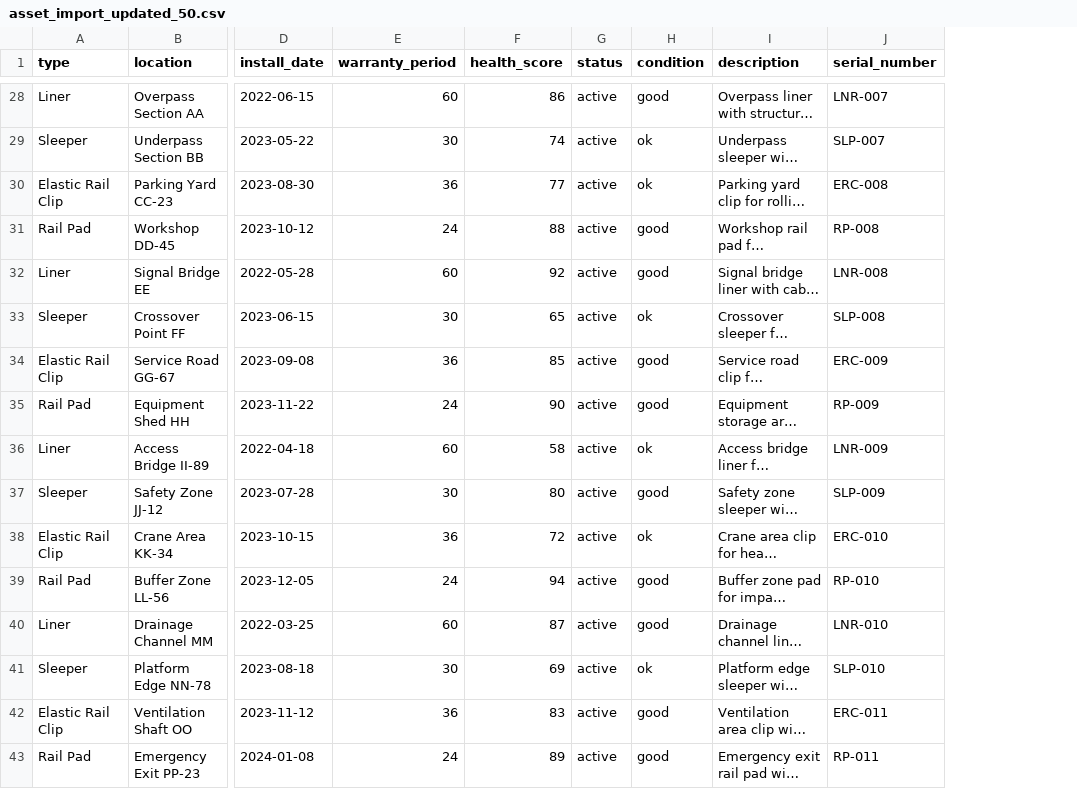
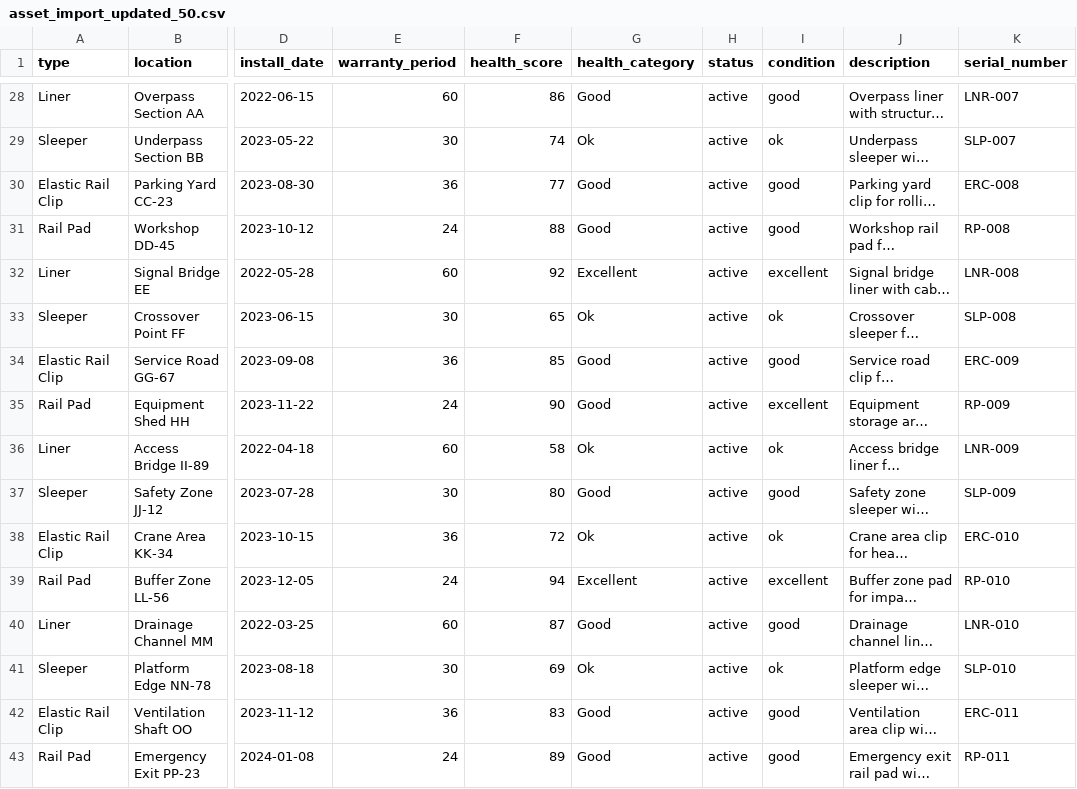
Before and after one commit to Hemanthkumar2k04/RailFit, a CSV file: backend/asset_import_updated_50.csv, drawn as a sheet; only a part is shown, gaps mark what is left out; long unchanged cells end in …; addresses are those after the commit; the diff covers the shown part only; the diff names each change by its address in the sheet, - before the commit and + after, or states it on an @@ line.

Commit message:
feat: Enhance asset metrics and import functionality with health score integration

```diff
--- a/backend/asset_import_updated_50.csv
+++ b/backend/asset_import_updated_50.csv
+column G (health_category), rows 28-43: Good | Ok | Good | Good | Excellent | Ok | Good | Good | Ok | Good | Ok | Excellent | Good | Ok | Good | Good
-I30 (condition): ok
+I30 (condition): good
-I32 (condition): good
+I32 (condition): excellent
-I35 (condition): good
+I35 (condition): excellent
-I39 (condition): good
+I39 (condition): excellent
```
Also changed, not shown: 20 edited cells elsewhere in this file, 2 other files.
